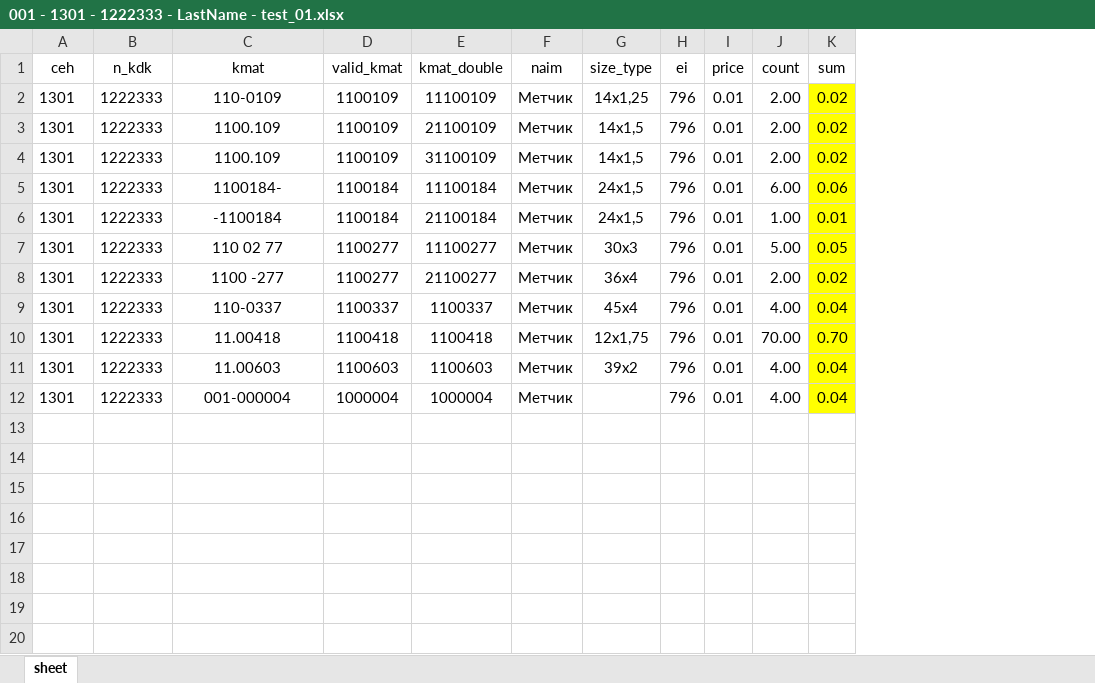
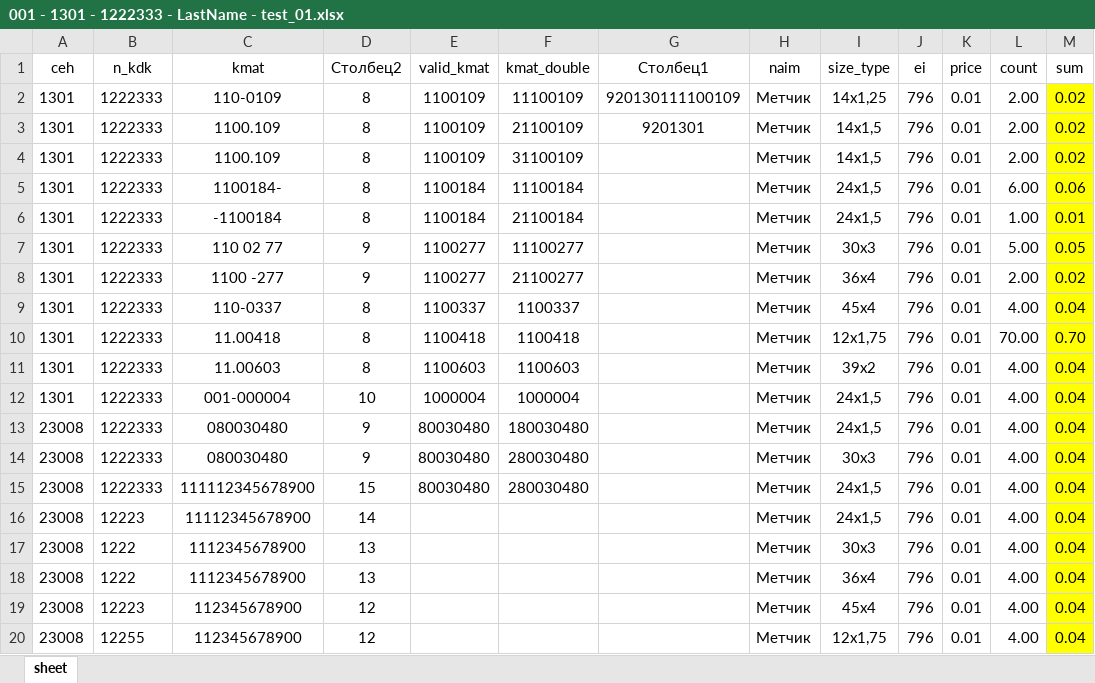
Before and after one commit to vmvpro/ExcelRad, an Excel workbook: ExcelReadCTests/DataTests/001 - 1301 - 1222333 - LastName - test_01.xlsx, sheet sheet, drawn as a sheet; values as stored, in another font and other column widths than the file's, no borders; conditional formats and table styles not drawn; addresses are those after the commit; the diff names each change by its address in the sheet, - before the commit and + after, or states it on an @@ line.

```diff
--- a/ExcelReadCTests/DataTests/001 - 1301 - 1222333 - LastName - test_01.xlsx (sheet sheet)
+++ b/ExcelReadCTests/DataTests/001 - 1301 - 1222333 - LastName - test_01.xlsx (sheet sheet)
+column D (Столбец2), rows 2-12: 8 | 8 | 8 | 8 | 8 | 9 | 9 | 8 | 8 | 8 | 10
+column G (Столбец1), rows 2-3: 920130111100109 | 9201301
-I12 (size_type): (empty)
+I12 (size_type): 24х1,5
+row 13: 23008 | 1222333 | 080030480 | 9 | 80030480 | 180030480 |  | Метчик | 24х1,5 | 796 | 0.01 | 4.00 | 0.04
+row 14: 23008 | 1222333 | 080030480 | 9 | 80030480 | 280030480 |  | Метчик | 30х3 | 796 | 0.01 | 4.00 | 0.04
+row 15: 23008 | 1222333 | 111112345678900 | 15 | 80030480 | 280030480 |  | Метчик | 24х1,5 | 796 | 0.01 | 4.00 | 0.04
+row 16: 23008 | 12223 | 11112345678900 | 14 |  |  |  | Метчик | 24х1,5 | 796 | 0.01 | 4.00 | 0.04
+row 17: 23008 | 1222 | 1112345678900 | 13 |  |  |  | Метчик | 30х3 | 796 | 0.01 | 4.00 | 0.04
+row 18: 23008 | 1222 | 1112345678900 | 13 |  |  |  | Метчик | 36х4 | 796 | 0.01 | 4.00 | 0.04
+row 19: 23008 | 12223 | 112345678900 | 12 |  |  |  | Метчик | 45х4 | 796 | 0.01 | 4.00 | 0.04
+row 20: 23008 | 12255 | 112345678900 | 12 |  |  |  | Метчик | 12х1,75 | 796 | 0.01 | 4.00 | 0.04
```
Also changed, not shown: formulas that keep their value, ExcelReadCTests/DataTests/ConvertKmat_Test.xlsx, 4 other files.
